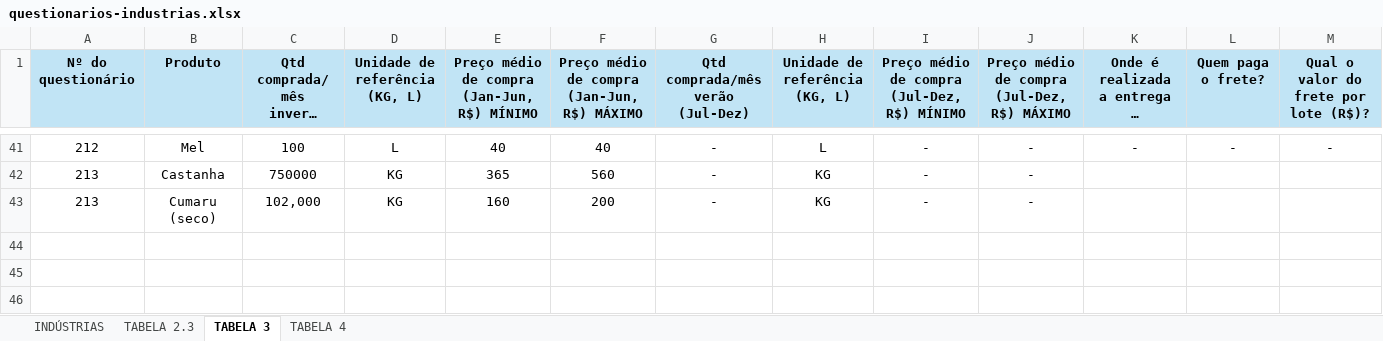
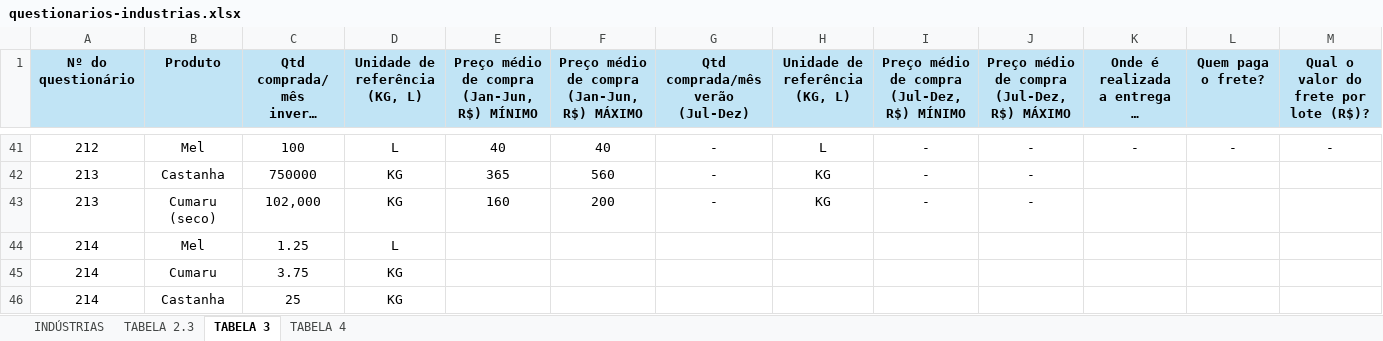
Before and after one commit to sbdiversidade/formularios-contas-alphas, an Excel workbook: questionarios-industrias.xlsx, sheet TABELA 3, drawn as a sheet; only a part is shown, gaps mark what is left out; long unchanged cells end in …; values as stored, in another font and other column widths than the file's, no borders; rows hold the shown columns only; the diff names each change by its address in the sheet, - before the commit and + after, or states it on an @@ line.

```diff
--- a/questionarios-industrias.xlsx (sheet TABELA 3)
+++ b/questionarios-industrias.xlsx (sheet TABELA 3)
+row 44: 214 | Mel | 1.25 | L
+row 45: 214 | Cumaru | 3.75 | KG
+row 46: 214 | Castanha | 25 | KG
```
Also changed, not shown: sheet TABELA 2.3, sheet INDÚSTRIAS.
